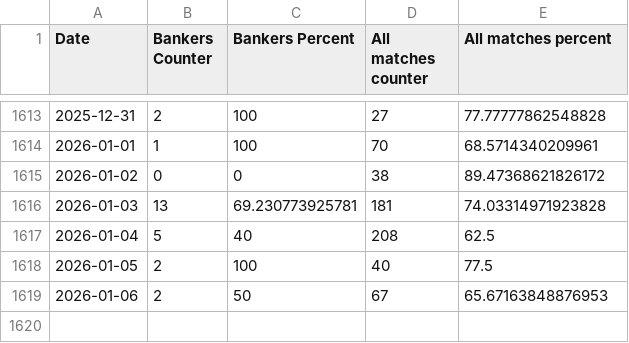
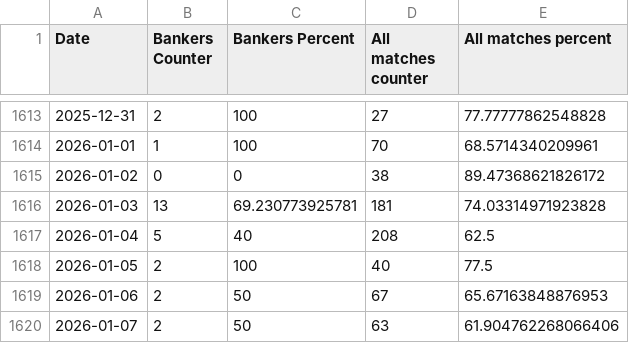
Before and after one commit to ivanemoje/nerdytips-data, a CSV file: progress.csv, drawn as a sheet; only a part is shown, gaps mark what is left out.

```diff
--- a/progress.csv
+++ b/progress.csv
@@ -1619 +1619,2 @@ Date,Bankers Counter,Bankers Percent,All matches counter,All matches percent
 2026-01-06,2,50,67,65.67163848876953
+2026-01-07,2,50,63,61.904762268066406
```
Also changed, not shown: 1 other file.
